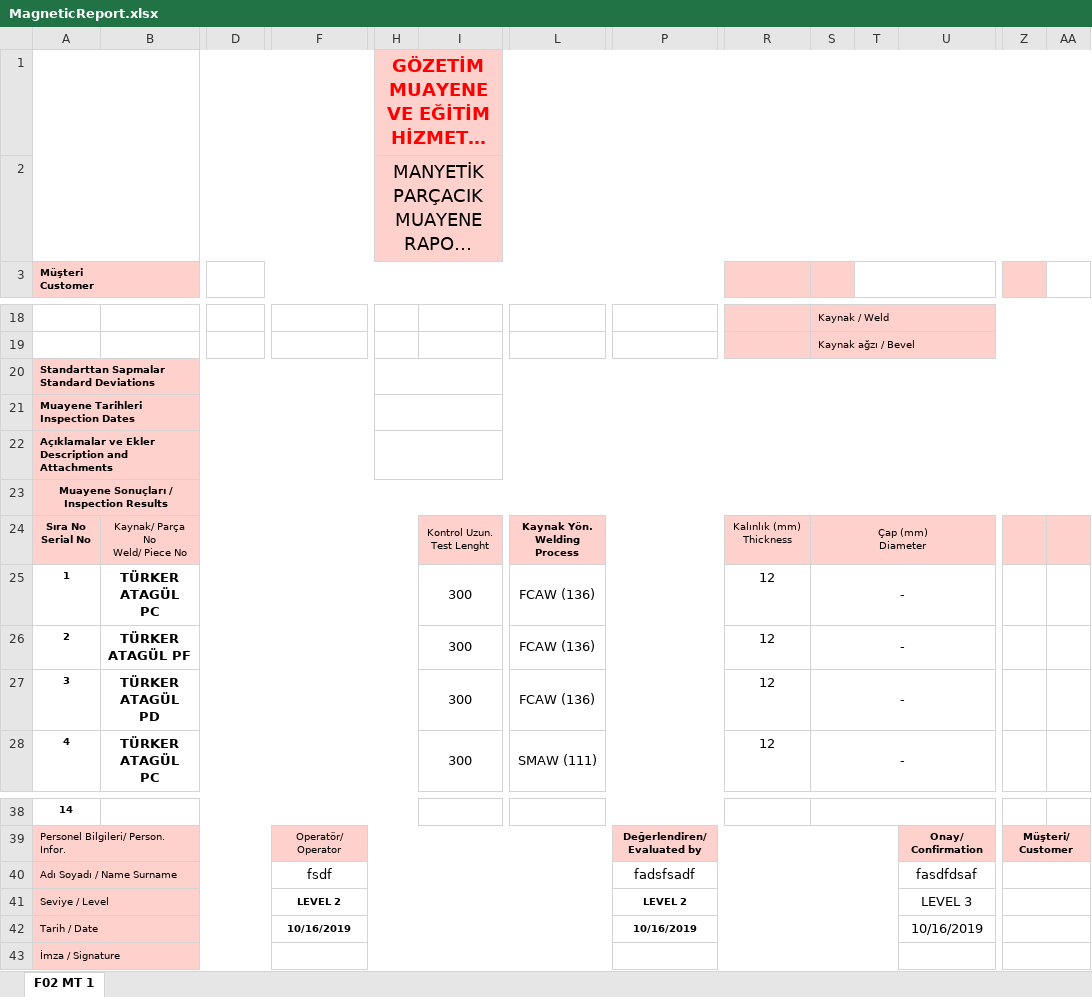
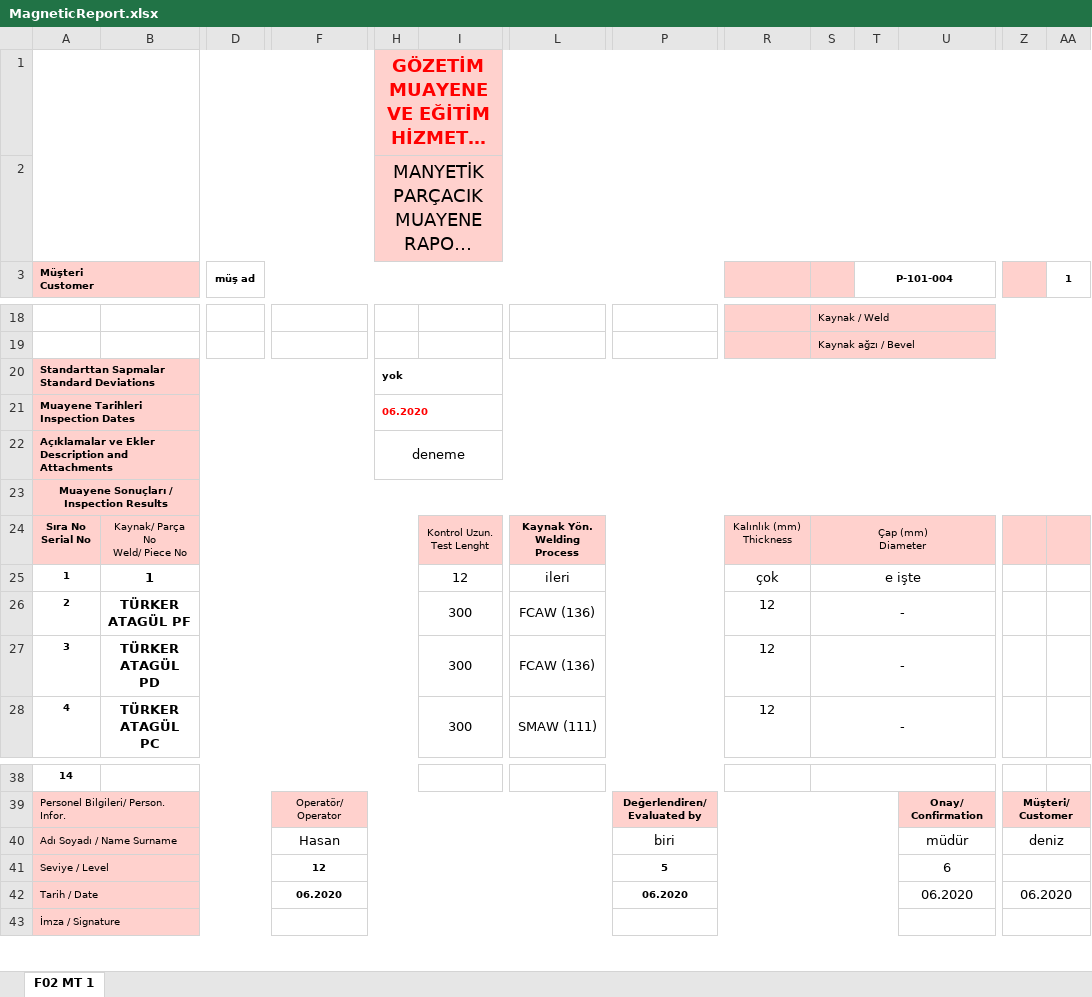
Before and after one commit to roroquentin/INF303_Java_Swing_Projekt, an Excel workbook: MagneticReport.xlsx, sheet F02 MT 1, drawn as a sheet; only a part is shown, gaps mark what is left out; long unchanged cells end in …; values as stored, in another font and other column widths than the file's, no borders; charts and pictures not drawn; the diff covers the shown part only; the diff names each change by its address in the sheet, - before the commit and + after, or states it on an @@ line.

```diff
--- a/MagneticReport.xlsx (sheet F02 MT 1)
+++ b/MagneticReport.xlsx (sheet F02 MT 1)
-D3: (empty)
+D3: müş ad
-T3: (empty)
+T3: P-101-004
-AA3: (empty)
+AA3: 1
-H20: (empty)
+H20: yok
-H21: (empty)
+H21: 06.2020
-H22: (empty)
+H22: deneme
-B25: TÜRKER ATAGÜL PC
+B25: 1
-I25: 300
+I25: 12
-L25: FCAW (136)
+L25: ileri
-R25: 12
+R25: çok
-S25: -
+S25: e işte
-F40: fsdf
+F40: Hasan
-P40: fadsfsadf
+P40: biri
-U40: fasdfdsaf
+U40: müdür
-Z40: (empty)
+Z40: deniz
-F41: LEVEL 2
+F41: 12
-P41: LEVEL 2
+P41: 5
-U41: LEVEL 3
+U41: 6
-F42: 10/16/2019
+F42: 06.2020
-P42: 10/16/2019
+P42: 06.2020
-U42: 10/16/2019
+U42: 06.2020
-Z42: (empty)
+Z42: 06.2020
```
Also changed, not shown: 31 edited cells elsewhere in this sheet, 8 other files.
